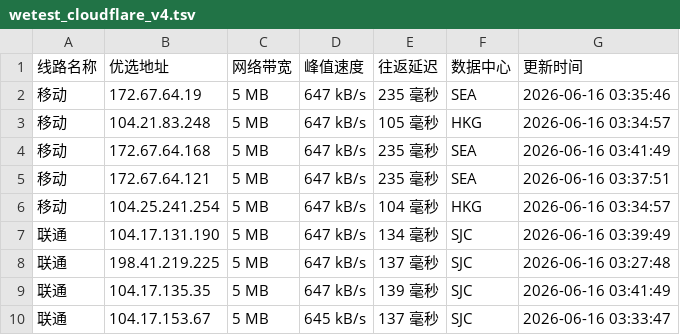
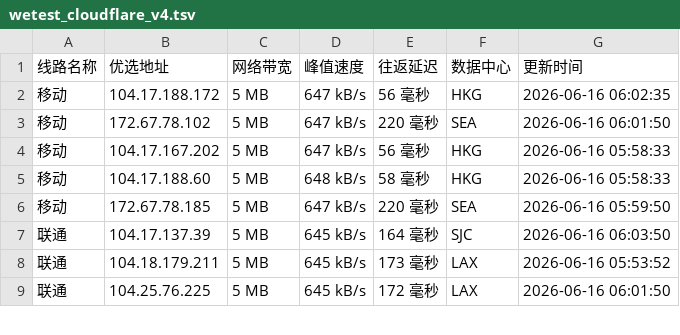
Before and after one commit to CF-IP/cf-ip.github.io, a TSV file: data/wetest_cloudflare_v4.tsv, drawn as a sheet; only a part is shown; the diff covers the shown part only.

```diff
--- a/data/wetest_cloudflare_v4.tsv
+++ b/data/wetest_cloudflare_v4.tsv
@@ -1,10 +1,9 @@
 线路名称	优选地址	网络带宽	峰值速度	往返延迟	数据中心	更新时间
-移动	172.67.64.19	5 MB	647 kB/s	235 毫秒	SEA	2026-06-16 03:35:46
-移动	104.21.83.248	5 MB	647 kB/s	105 毫秒	HKG	2026-06-16 03:34:57
-移动	172.67.64.168	5 MB	647 kB/s	235 毫秒	SEA	2026-06-16 03:41:49
-移动	172.67.64.121	5 MB	647 kB/s	235 毫秒	SEA	2026-06-16 03:37:51
-移动	104.25.241.254	5 MB	647 kB/s	104 毫秒	HKG	2026-06-16 03:34:57
-联通	104.17.131.190	5 MB	647 kB/s	134 毫秒	SJC	2026-06-16 03:39:49
-联通	198.41.219.225	5 MB	647 kB/s	137 毫秒	SJC	2026-06-16 03:27:48
-联通	104.17.135.35	5 MB	647 kB/s	139 毫秒	SJC	2026-06-16 03:41:49
-联通	104.17.153.67	5 MB	645 kB/s	137 毫秒	SJC	2026-06-16 03:33:47
+移动	104.17.188.172	5 MB	647 kB/s	56 毫秒	HKG	2026-06-16 06:02:35
+移动	172.67.78.102	5 MB	647 kB/s	220 毫秒	SEA	2026-06-16 06:01:50
+移动	104.17.167.202	5 MB	647 kB/s	56 毫秒	HKG	2026-06-16 05:58:33
+移动	104.17.188.60	5 MB	648 kB/s	58 毫秒	HKG	2026-06-16 05:58:33
+移动	172.67.78.185	5 MB	647 kB/s	220 毫秒	SEA	2026-06-16 05:59:50
+联通	104.17.137.39	5 MB	645 kB/s	164 毫秒	SJC	2026-06-16 06:03:50
+联通	104.18.179.211	5 MB	645 kB/s	173 毫秒	LAX	2026-06-16 05:53:52
+联通	104.25.76.225	5 MB	645 kB/s	172 毫秒	LAX	2026-06-16 06:01:50
```
Also changed, not shown: 1 added row and 19 edited cells elsewhere in this file, data/api_uouin_com.tsv, data/wetest_cloudflare_v6.tsv, 4 other files.
